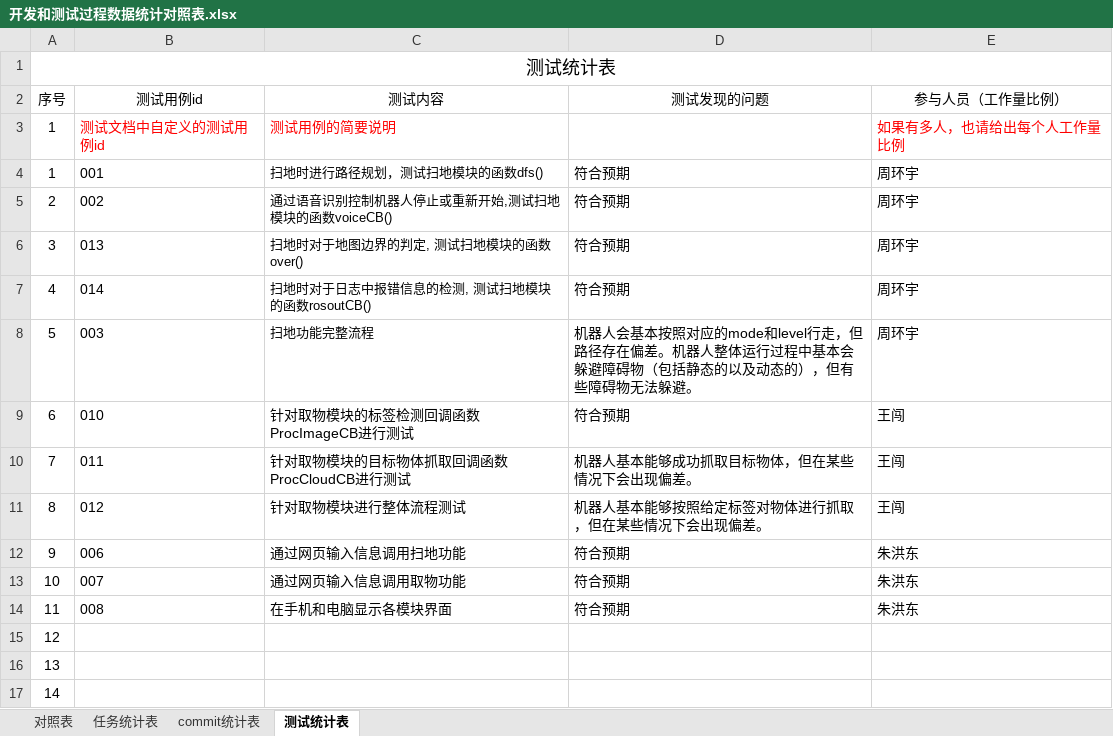
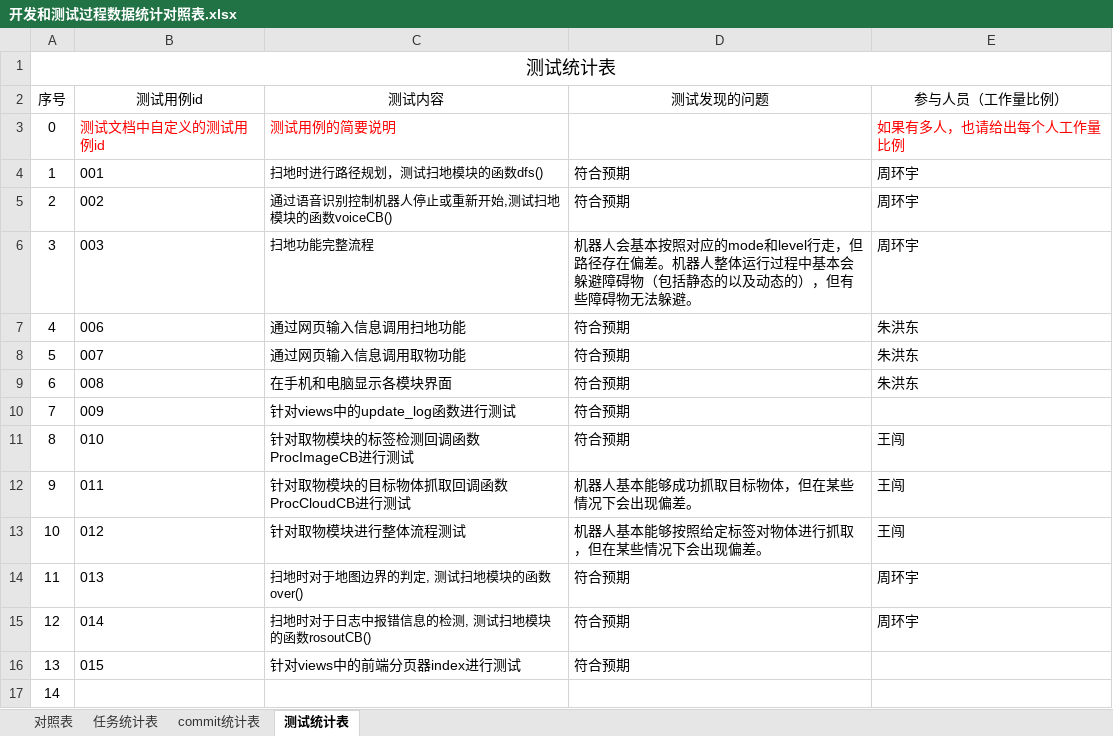
Before and after one commit to sebuaa2019/Team109, an Excel workbook: 开发和测试过程数据统计对照表.xlsx, sheet 测试统计表, drawn as a sheet; values as stored, in another font and other column widths than the file's, no borders; removed rows and columns are numbered as before the commit, all else as after; the diff names each change by its address in the sheet, - before the commit and + after, or states it on an @@ line.

Commit message:
测试分工更新

```diff
--- a/开发和测试过程数据统计对照表.xlsx (sheet 测试统计表)
+++ b/开发和测试过程数据统计对照表.xlsx (sheet 测试统计表)
-A3 (序号): 1
+A3 (序号): 0
-row 6: 3 | 013 | 扫地时对于地图边界的判定, 测试扫地模块的函数over() | 符合预期 | 周环宇
-row 7: 4 | 014 | 扫地时对于日志中报错信息的检测, 测试扫地模块的函数rosoutCB() | 符合预期 | 周环宇
-A6 (序号): 5
+A6 (序号): 3
-row 9: 6 | 010 | 针对取物模块的标签检测回调函数ProcImageCB进行测试 | 符合预期 | 王闯
-row 10: 7 | 011 | 针对取物模块的目标物体抓取回调函数ProcCloudCB进行测试 | 机器人基本能够成功抓取目标物体，但在某些情况下会出现偏差。 | 王闯
-row 11: 8 | 012 | 针对取物模块进行整体流程测试 | 机器人基本能够按照给定标签对物体进行抓取，但在某些情况下会出现偏差。 | 王闯
-A7 (序号): 9
+A7 (序号): 4
-A8 (序号): 10
+A8 (序号): 5
-A9 (序号): 11
+A9 (序号): 6
-row 15: 12
-row 16: 13
+row 10: 7 | 009 | 针对views中的update_log函数进行测试 | 符合预期
+row 11: 8 | 010 | 针对取物模块的标签检测回调函数ProcImageCB进行测试 | 符合预期 | 王闯
+row 12: 9 | 011 | 针对取物模块的目标物体抓取回调函数ProcCloudCB进行测试 | 机器人基本能够成功抓取目标物体，但在某些情况下会出现偏差。 | 王闯
+row 13: 10 | 012 | 针对取物模块进行整体流程测试 | 机器人基本能够按照给定标签对物体进行抓取，但在某些情况下会出现偏差。 | 王闯
+row 14: 11 | 013 | 扫地时对于地图边界的判定, 测试扫地模块的函数over() | 符合预期 | 周环宇
+row 15: 12 | 014 | 扫地时对于日志中报错信息的检测, 测试扫地模块的函数rosoutCB() | 符合预期 | 周环宇
+row 16: 13 | 015 | 针对views中的前端分页器index进行测试 | 符合预期
```
Also changed, not shown: sheet 任务统计表, sheet 对照表.
